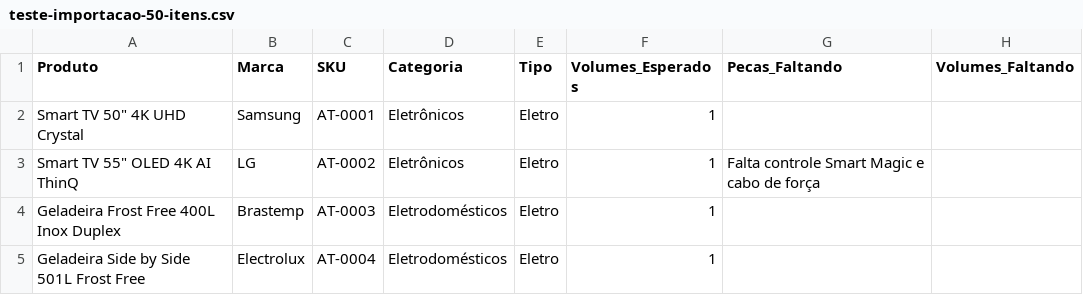
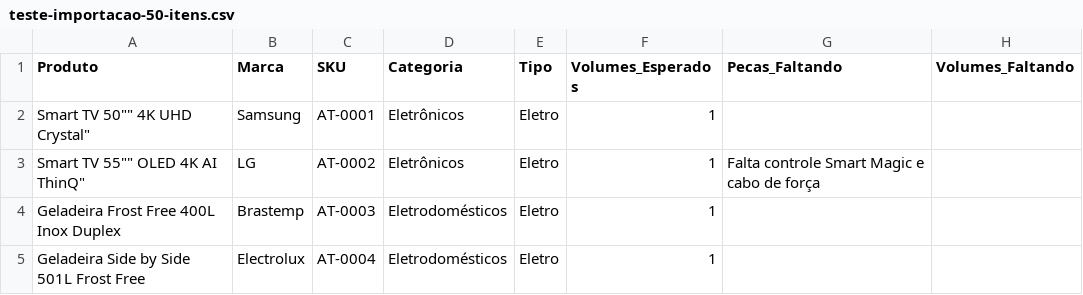
Before and after one commit to LuizAmeida/gerenciador-controle-estoque, a CSV file: teste-importacao-50-itens.csv, drawn as a sheet; only a part is shown.

Commit message:
Modify teste-importacao-50-itens.csv with product data Update_3
Updated the CSV file to include product details for import.

```diff
--- a/teste-importacao-50-itens.csv
+++ b/teste-importacao-50-itens.csv
@@ -1,4 +1,4 @@
 Produto;Marca;SKU;Categoria;Tipo;Volumes_Esperados;Pecas_Faltando;Volumes_Faltando
-"Smart TV 50"" 4K UHD Crystal";Samsung;AT-0001;Eletrônicos;Eletro;1;;
-"Smart TV 55"" OLED 4K AI ThinQ";LG;AT-0002;Eletrônicos;Eletro;1;Falta controle Smart Magic e cabo de força;
+Smart TV 50"" 4K UHD Crystal";Samsung;AT-0001;Eletrônicos;Eletro;1;;
+Smart TV 55"" OLED 4K AI ThinQ";LG;AT-0002;Eletrônicos;Eletro;1;Falta controle Smart Magic e cabo de força;
 Geladeira Frost Free 400L Inox Duplex;Brastemp;AT-0003;Eletrodomésticos;Eletro;1;;
```
